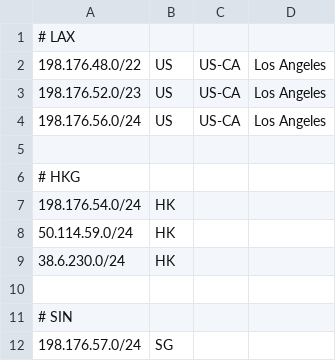
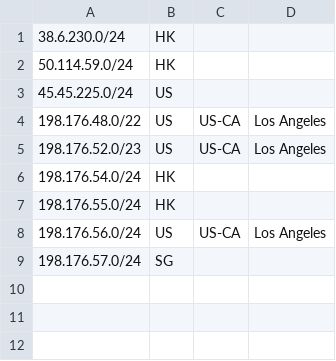
Before and after one commit to primesecuritycorp/geofeed, a CSV file: geofeed.csv, drawn as a sheet.

Commit message:
Update geofeed.csv

```diff
--- a/geofeed.csv
+++ b/geofeed.csv
@@ -1,12 +1,9 @@
-# LAX
+38.6.230.0/24,HK,,,
+50.114.59.0/24,HK,,,
+45.45.225.0/24,US,,,
 198.176.48.0/22,US,US-CA,Los Angeles,
 198.176.52.0/23,US,US-CA,Los Angeles,
+198.176.54.0/24,HK,,,
+198.176.55.0/24,HK,,,
 198.176.56.0/24,US,US-CA,Los Angeles,
-
-# HKG
-198.176.54.0/24,HK,,,
-50.114.59.0/24,HK,,,
-38.6.230.0/24,HK,,,
-
-# SIN
 198.176.57.0/24,SG,,,
```
